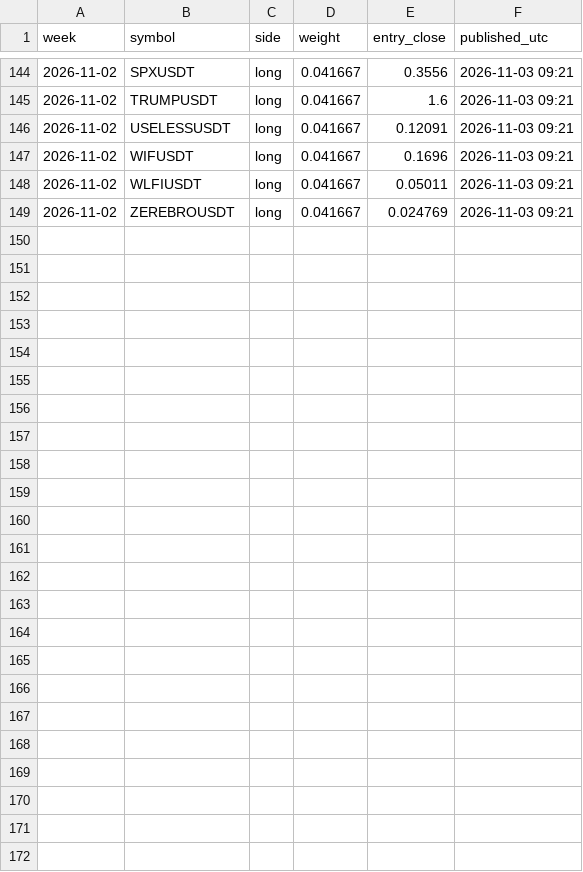
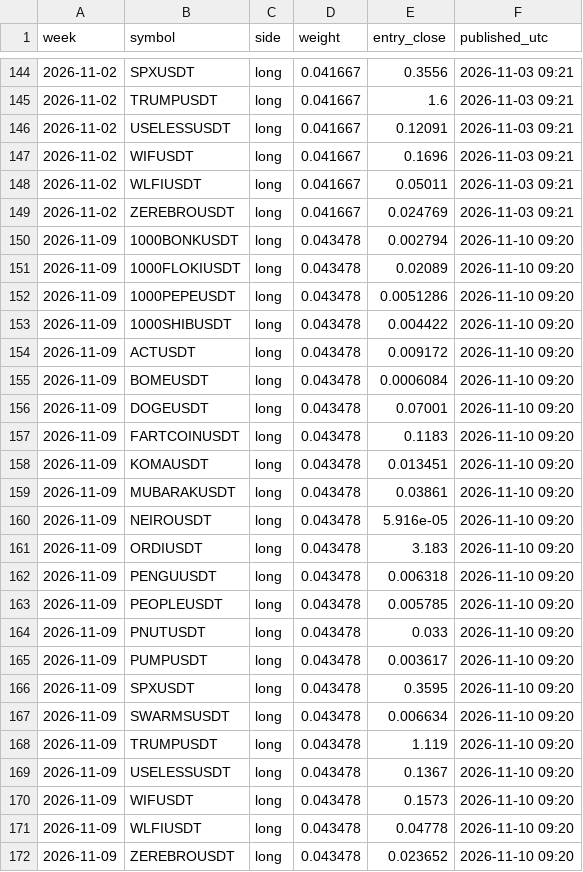
Before and after one commit to paulfryy/glass-box, a CSV file: lab/controls/basket/positions.csv, drawn as a sheet; only a part is shown, gaps mark what is left out.

```diff
--- a/lab/controls/basket/positions.csv
+++ b/lab/controls/basket/positions.csv
@@ -149 +149,24 @@ week,symbol,side,weight,entry_close,published_utc
 2026-11-02,ZEREBROUSDT,long,0.041667,0.024769,2026-11-03 09:21
+2026-11-09,1000BONKUSDT,long,0.043478,0.002794,2026-11-10 09:20
+2026-11-09,1000FLOKIUSDT,long,0.043478,0.02089,2026-11-10 09:20
+2026-11-09,1000PEPEUSDT,long,0.043478,0.0051286,2026-11-10 09:20
+2026-11-09,1000SHIBUSDT,long,0.043478,0.004422,2026-11-10 09:20
+2026-11-09,ACTUSDT,long,0.043478,0.009172,2026-11-10 09:20
+2026-11-09,BOMEUSDT,long,0.043478,0.0006084,2026-11-10 09:20
+2026-11-09,DOGEUSDT,long,0.043478,0.07001,2026-11-10 09:20
+2026-11-09,FARTCOINUSDT,long,0.043478,0.1183,2026-11-10 09:20
+2026-11-09,KOMAUSDT,long,0.043478,0.013451,2026-11-10 09:20
+2026-11-09,MUBARAKUSDT,long,0.043478,0.03861,2026-11-10 09:20
+2026-11-09,NEIROUSDT,long,0.043478,5.916e-05,2026-11-10 09:20
+2026-11-09,ORDIUSDT,long,0.043478,3.183,2026-11-10 09:20
+2026-11-09,PENGUUSDT,long,0.043478,0.006318,2026-11-10 09:20
+2026-11-09,PEOPLEUSDT,long,0.043478,0.005785,2026-11-10 09:20
+2026-11-09,PNUTUSDT,long,0.043478,0.033,2026-11-10 09:20
+2026-11-09,PUMPUSDT,long,0.043478,0.003617,2026-11-10 09:20
+2026-11-09,SPXUSDT,long,0.043478,0.3595,2026-11-10 09:20
+2026-11-09,SWARMSUSDT,long,0.043478,0.006634,2026-11-10 09:20
+2026-11-09,TRUMPUSDT,long,0.043478,1.119,2026-11-10 09:20
+2026-11-09,USELESSUSDT,long,0.043478,0.1367,2026-11-10 09:20
+2026-11-09,WIFUSDT,long,0.043478,0.1573,2026-11-10 09:20
+2026-11-09,WLFIUSDT,long,0.043478,0.04778,2026-11-10 09:20
+2026-11-09,ZEREBROUSDT,long,0.043478,0.023652,2026-11-10 09:20
```
Also changed, not shown: lab/data/closes.csv, lab/data/volumes.csv, 32 other files.
